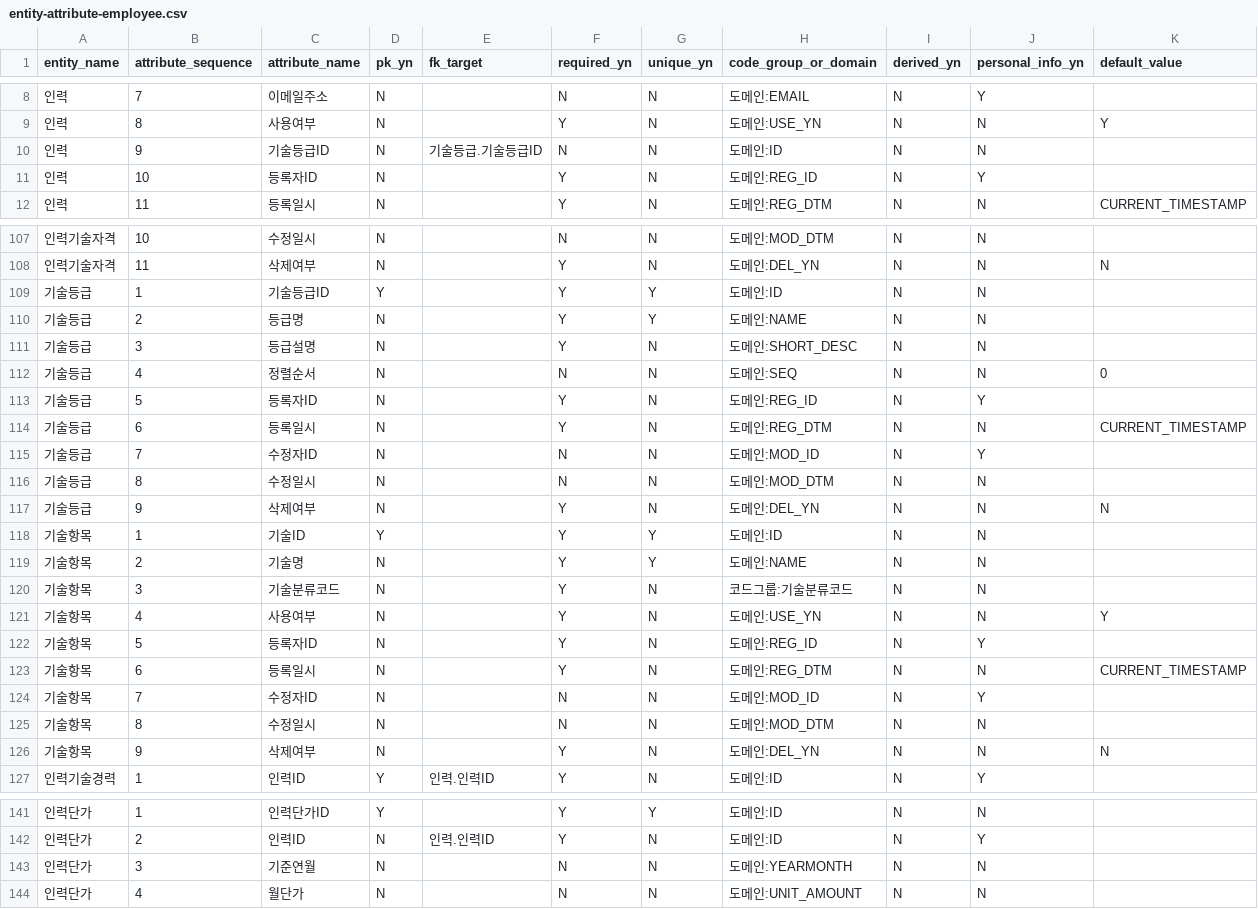
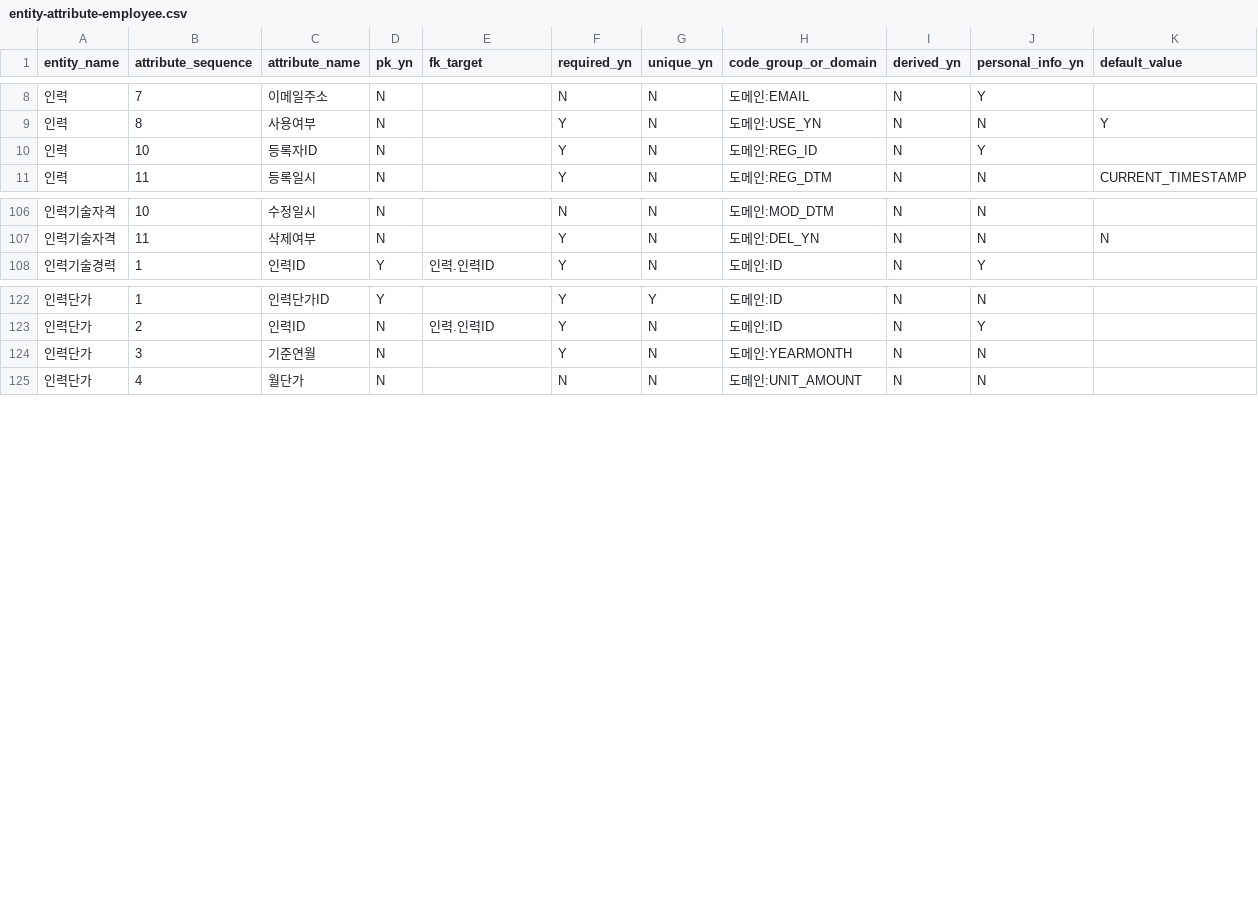
Before and after one commit to MrKkondae/business-management-system, a CSV file: docs/02.architecture/02.data-architecture/02.logical-model/attributes/entity-attribute-employee.csv, drawn as a sheet; only a part is shown, gaps mark what is left out; the diff covers the shown part only.

```diff
--- a/docs/02.architecture/02.data-architecture/02.logical-model/attributes/entity-attribute-employee.csv
+++ b/docs/02.architecture/02.data-architecture/02.logical-model/attributes/entity-attribute-employee.csv
@@ -9,3 +9,2 @@
 인력,8,사용여부,N,,Y,N,도메인:USE_YN,N,N,Y
-인력,9,기술등급ID,N,기술등급.기술등급ID,N,N,도메인:ID,N,N,
 인력,10,등록자ID,N,,Y,N,도메인:REG_ID,N,Y,
@@ -108,20 +107,2 @@
 인력기술자격,11,삭제여부,N,,Y,N,도메인:DEL_YN,N,N,N
-기술등급,1,기술등급ID,Y,,Y,Y,도메인:ID,N,N,
-기술등급,2,등급명,N,,Y,Y,도메인:NAME,N,N,
-기술등급,3,등급설명,N,,Y,N,도메인:SHORT_DESC,N,N,
-기술등급,4,정렬순서,N,,N,N,도메인:SEQ,N,N,0
-기술등급,5,등록자ID,N,,Y,N,도메인:REG_ID,N,Y,
-기술등급,6,등록일시,N,,Y,N,도메인:REG_DTM,N,N,CURRENT_TIMESTAMP
-기술등급,7,수정자ID,N,,N,N,도메인:MOD_ID,N,Y,
-기술등급,8,수정일시,N,,N,N,도메인:MOD_DTM,N,N,
-기술등급,9,삭제여부,N,,Y,N,도메인:DEL_YN,N,N,N
-기술항목,1,기술ID,Y,,Y,Y,도메인:ID,N,N,
-기술항목,2,기술명,N,,Y,Y,도메인:NAME,N,N,
-기술항목,3,기술분류코드,N,,Y,N,코드그룹:기술분류코드,N,N,
-기술항목,4,사용여부,N,,Y,N,도메인:USE_YN,N,N,Y
-기술항목,5,등록자ID,N,,Y,N,도메인:REG_ID,N,Y,
-기술항목,6,등록일시,N,,Y,N,도메인:REG_DTM,N,N,CURRENT_TIMESTAMP
-기술항목,7,수정자ID,N,,N,N,도메인:MOD_ID,N,Y,
-기술항목,8,수정일시,N,,N,N,도메인:MOD_DTM,N,N,
-기술항목,9,삭제여부,N,,Y,N,도메인:DEL_YN,N,N,N
 인력기술경력,1,인력ID,Y,인력.인력ID,Y,N,도메인:ID,N,Y,
@@ -142,3 +123,3 @@
 인력단가,2,인력ID,N,인력.인력ID,Y,N,도메인:ID,N,Y,
-인력단가,3,기준연월,N,,N,N,도메인:YEARMONTH,N,N,
+인력단가,3,기준연월,N,,Y,N,도메인:YEARMONTH,N,N,
 인력단가,4,월단가,N,,N,N,도메인:UNIT_AMOUNT,N,N,
```
Also changed, not shown: 2 edited cells elsewhere in this file, docs/02.architecture/02.data-architecture/01.standard/standard-terms.csv, docs/02.architecture/02.data-architecture/02.logical-model/entities/entity-employee.csv, 11 other files.
